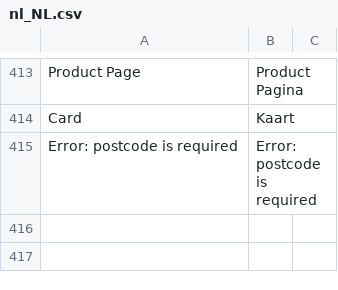
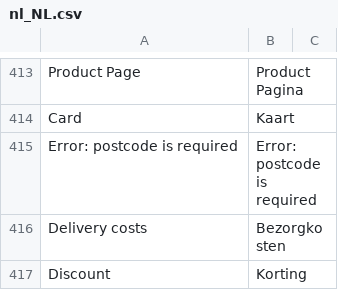
Before and after one commit to buckaroo-it/Magento2, a CSV file: i18n/nl_NL.csv, drawn as a sheet; only a part is shown, gaps mark what is left out; the diff names each change by its address in the sheet, - before the commit and + after, or states it on an @@ line.

```diff
--- a/i18n/nl_NL.csv
+++ b/i18n/nl_NL.csv
+row 416: Delivery costs | Bezorgkosten
+row 417: Discount | Korting
```
Also changed, not shown: 4 other files.
